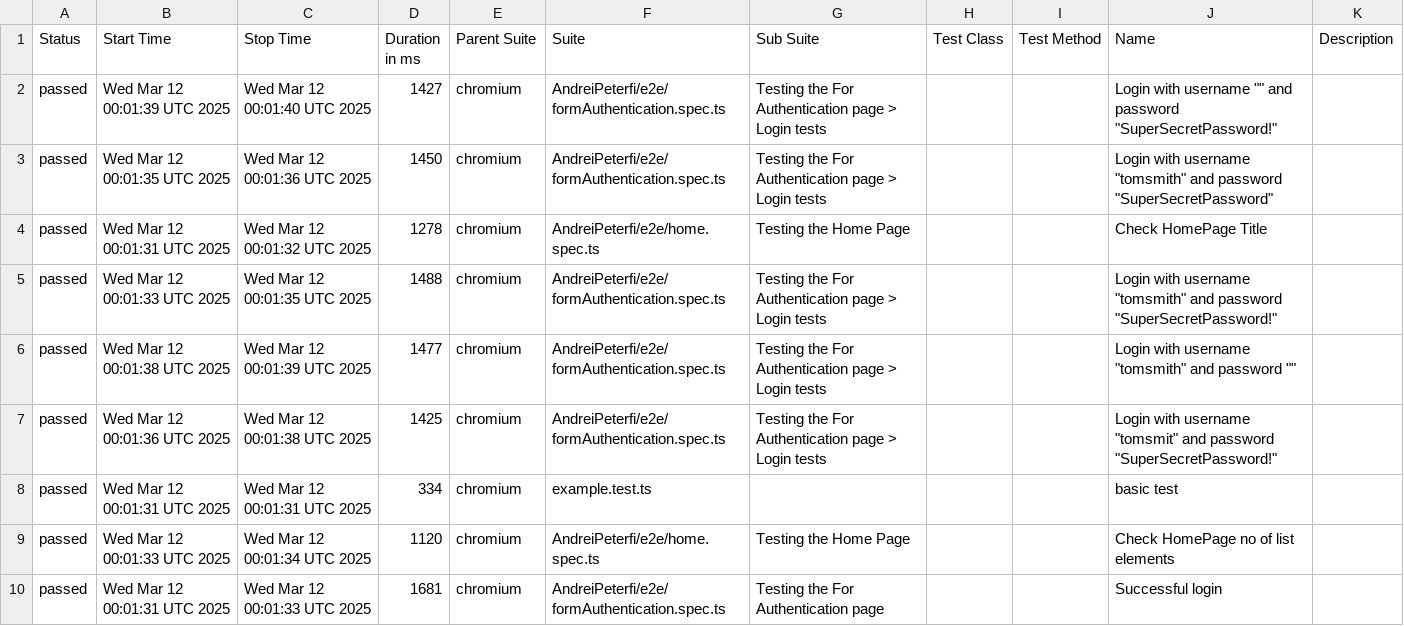
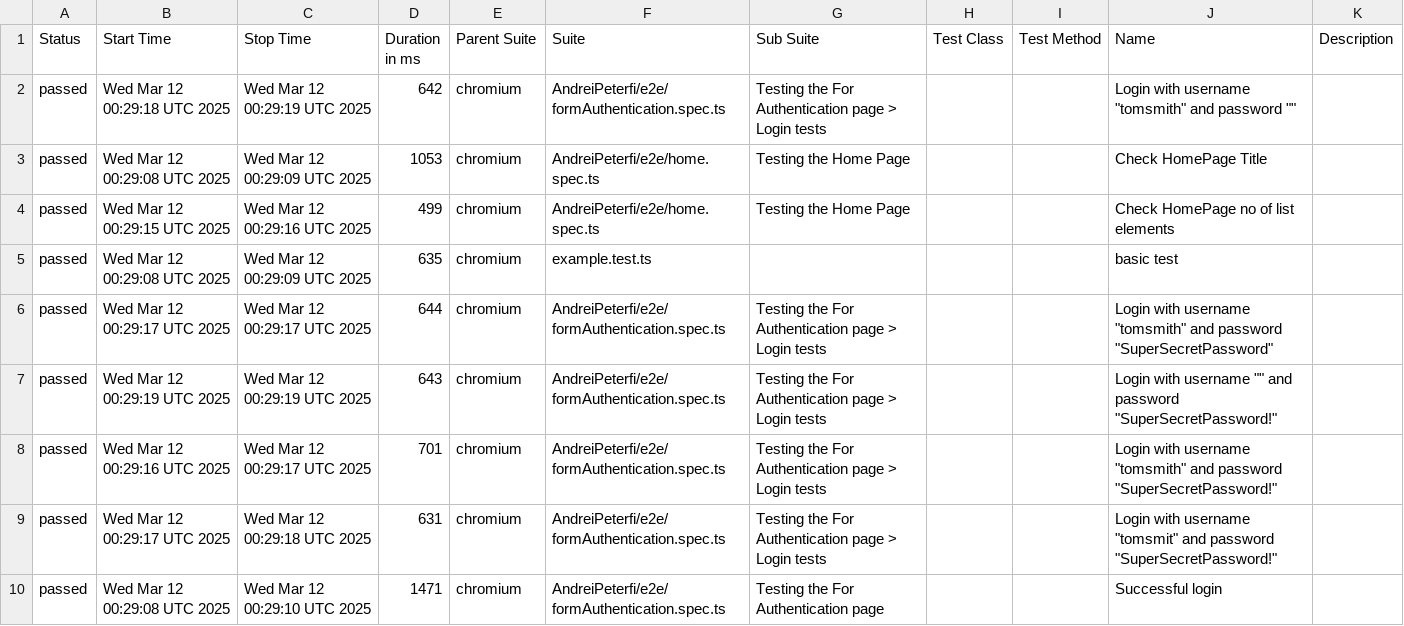
Before and after one commit to PeterfiAndrei/UltimateLearningProject, a CSV file: data/suites.csv, drawn as a sheet.

```diff
--- a/data/suites.csv
+++ b/data/suites.csv
@@ -1,10 +1,10 @@
 "Status","Start Time","Stop Time","Duration in ms","Parent Suite","Suite","Sub Suite","Test Class","Test Method","Name","Description"
-"passed","Wed Mar 12 00:01:39 UTC 2025","Wed Mar 12 00:01:40 UTC 2025","1427","chromium","AndreiPeterfi/e2e/formAuthentication.spec.ts","Testing the For Authentication page > Login tests","","","Login with username """" and password ""SuperSecretPassword!""",""
-"passed","Wed Mar 12 00:01:35 UTC 2025","Wed Mar 12 00:01:36 UTC 2025","1450","chromium","AndreiPeterfi/e2e/formAuthentication.spec.ts","Testing the For Authentication page > Login tests","","","Login with username ""tomsmith"" and password ""SuperSecretPassword""",""
-"passed","Wed Mar 12 00:01:31 UTC 2025","Wed Mar 12 00:01:32 UTC 2025","1278","chromium","AndreiPeterfi/e2e/home.spec.ts","Testing the Home Page","","","Check HomePage Title",""
-"passed","Wed Mar 12 00:01:33 UTC 2025","Wed Mar 12 00:01:35 UTC 2025","1488","chromium","AndreiPeterfi/e2e/formAuthentication.spec.ts","Testing the For Authentication page > Login tests","","","Login with username ""tomsmith"" and password ""SuperSecretPassword!""",""
-"passed","Wed Mar 12 00:01:38 UTC 2025","Wed Mar 12 00:01:39 UTC 2025","1477","chromium","AndreiPeterfi/e2e/formAuthentication.spec.ts","Testing the For Authentication page > Login tests","","","Login with username ""tomsmith"" and password """"",""
-"passed","Wed Mar 12 00:01:36 UTC 2025","Wed Mar 12 00:01:38 UTC 2025","1425","chromium","AndreiPeterfi/e2e/formAuthentication.spec.ts","Testing the For Authentication page > Login tests","","","Login with username ""tomsmit"" and password ""SuperSecretPassword!""",""
-"passed","Wed Mar 12 00:01:31 UTC 2025","Wed Mar 12 00:01:31 UTC 2025","334","chromium","example.test.ts","","","","basic test",""
-"passed","Wed Mar 12 00:01:33 UTC 2025","Wed Mar 12 00:01:34 UTC 2025","1120","chromium","AndreiPeterfi/e2e/home.spec.ts","Testing the Home Page","","","Check HomePage no of list elements",""
-"passed","Wed Mar 12 00:01:31 UTC 2025","Wed Mar 12 00:01:33 UTC 2025","1681","chromium","AndreiPeterfi/e2e/formAuthentication.spec.ts","Testing the For Authentication page","","","Successful login",""
+"passed","Wed Mar 12 00:29:18 UTC 2025","Wed Mar 12 00:29:19 UTC 2025","642","chromium","AndreiPeterfi/e2e/formAuthentication.spec.ts","Testing the For Authentication page > Login tests","","","Login with username ""tomsmith"" and password """"",""
+"passed","Wed Mar 12 00:29:08 UTC 2025","Wed Mar 12 00:29:09 UTC 2025","1053","chromium","AndreiPeterfi/e2e/home.spec.ts","Testing the Home Page","","","Check HomePage Title",""
+"passed","Wed Mar 12 00:29:15 UTC 2025","Wed Mar 12 00:29:16 UTC 2025","499","chromium","AndreiPeterfi/e2e/home.spec.ts","Testing the Home Page","","","Check HomePage no of list elements",""
+"passed","Wed Mar 12 00:29:08 UTC 2025","Wed Mar 12 00:29:09 UTC 2025","635","chromium","example.test.ts","","","","basic test",""
+"passed","Wed Mar 12 00:29:17 UTC 2025","Wed Mar 12 00:29:17 UTC 2025","644","chromium","AndreiPeterfi/e2e/formAuthentication.spec.ts","Testing the For Authentication page > Login tests","","","Login with username ""tomsmith"" and password ""SuperSecretPassword""",""
+"passed","Wed Mar 12 00:29:19 UTC 2025","Wed Mar 12 00:29:19 UTC 2025","643","chromium","AndreiPeterfi/e2e/formAuthentication.spec.ts","Testing the For Authentication page > Login tests","","","Login with username """" and password ""SuperSecretPassword!""",""
+"passed","Wed Mar 12 00:29:16 UTC 2025","Wed Mar 12 00:29:17 UTC 2025","701","chromium","AndreiPeterfi/e2e/formAuthentication.spec.ts","Testing the For Authentication page > Login tests","","","Login with username ""tomsmith"" and password ""SuperSecretPassword!""",""
+"passed","Wed Mar 12 00:29:17 UTC 2025","Wed Mar 12 00:29:18 UTC 2025","631","chromium","AndreiPeterfi/e2e/formAuthentication.spec.ts","Testing the For Authentication page > Login tests","","","Login with username ""tomsmit"" and password ""SuperSecretPassword!""",""
+"passed","Wed Mar 12 00:29:08 UTC 2025","Wed Mar 12 00:29:10 UTC 2025","1471","chromium","AndreiPeterfi/e2e/formAuthentication.spec.ts","Testing the For Authentication page","","","Successful login",""
```
Also changed, not shown: 23 other files.
